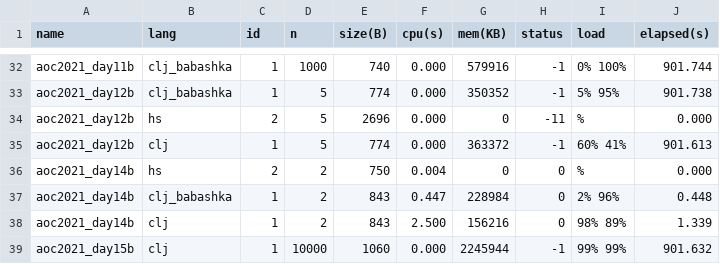
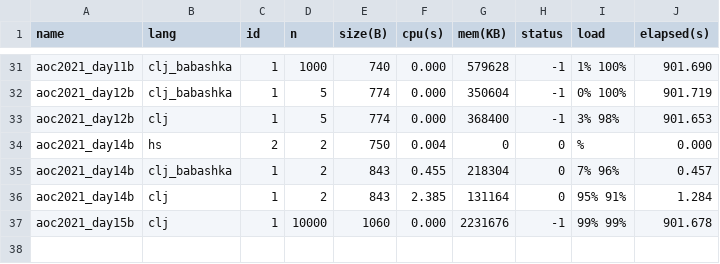
Before and after one commit to massimo-zaniboni/aoc-benchmarks, a CSV file: benchmarks/mybenchmarks/websites/linux/data/filtered_measurements.csv, drawn as a sheet; only a part is shown, gaps mark what is left out; removed rows and columns are numbered as before the commit, all else as after; the diff covers the shown part only; the diff names each change by its address in the sheet, - before the commit and + after, or states it on an @@ line.

```diff
--- a/benchmarks/mybenchmarks/websites/linux/data/filtered_measurements.csv
+++ b/benchmarks/mybenchmarks/websites/linux/data/filtered_measurements.csv
-G31 (mem(KB)): 579916
+G31 (mem(KB)): 579628
-I31 (load): 0% 100%
+I31 (load): 1% 100%
-J31 (elapsed(s)): 901.744
+J31 (elapsed(s)): 901.690
-G32 (mem(KB)): 350352
+G32 (mem(KB)): 350604
-I32 (load): 5% 95%
+I32 (load): 0% 100%
-J32 (elapsed(s)): 901.738
+J32 (elapsed(s)): 901.719
-row 34: aoc2021_day12b | hs | 2 | 5 | 2696 | 0.000 | 0 | -11 | % | 0.000
-G33 (mem(KB)): 363372
+G33 (mem(KB)): 368400
-I33 (load): 60% 41%
+I33 (load): 3% 98%
-J33 (elapsed(s)): 901.613
+J33 (elapsed(s)): 901.653
-F35 (cpu(s)): 0.447
+F35 (cpu(s)): 0.455
-G35 (mem(KB)): 228984
+G35 (mem(KB)): 218304
-I35 (load): 2% 96%
+I35 (load): 7% 96%
-J35 (elapsed(s)): 0.448
+J35 (elapsed(s)): 0.457
-F36 (cpu(s)): 2.500
+F36 (cpu(s)): 2.385
-G36 (mem(KB)): 156216
+G36 (mem(KB)): 131164
-I36 (load): 98% 89%
+I36 (load): 95% 91%
-J36 (elapsed(s)): 1.339
+J36 (elapsed(s)): 1.284
-G37 (mem(KB)): 2245944
+G37 (mem(KB)): 2231676
-J37 (elapsed(s)): 901.632
+J37 (elapsed(s)): 901.678
```
Also changed, not shown: 1 removed row and 92 edited cells elsewhere in this file, benchmarks/bencher/summary/all_measurements.csv, benchmarks/bencher/summary/fastest_measurements.csv, 57 other files.
